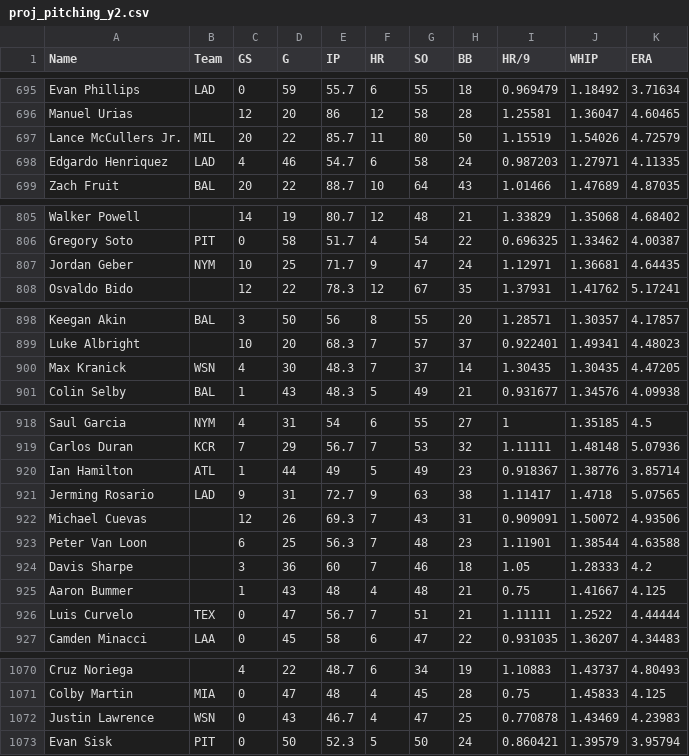
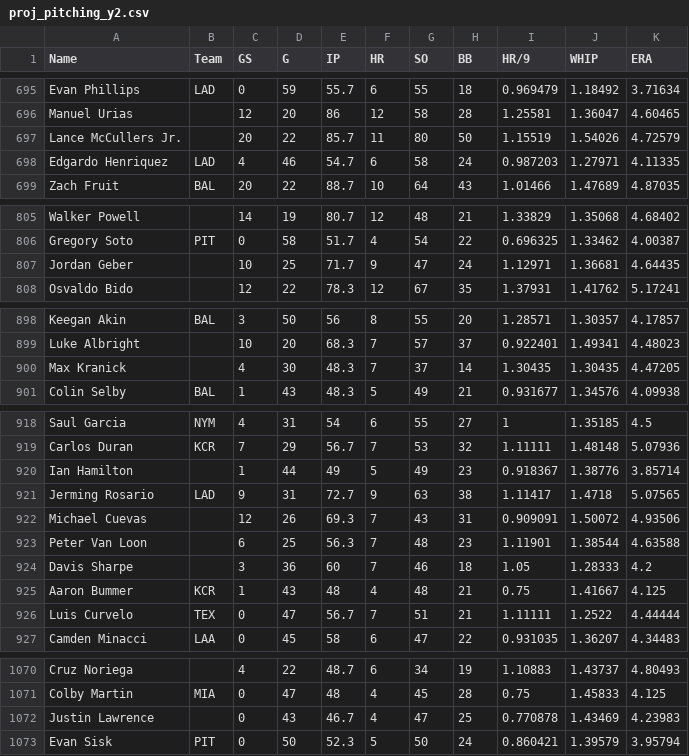
Before and after one commit to bkamisar/OttoneuAI, a CSV file: data/proj_pitching_y2.csv, drawn as a sheet; only a part is shown, gaps mark what is left out; the diff covers the shown part only.

Commit message:
Auto-update Y2 (2028) pitching projections 2026-10-14

```diff
--- a/data/proj_pitching_y2.csv
+++ b/data/proj_pitching_y2.csv
@@ -696,3 +696,3 @@ Evan Phillips,LAD,0,59,55.7,6,55,18,0.969479,1.18492,3.71634
 Manuel Urias,,12,20,86,12,58,28,1.25581,1.36047,4.60465
-Lance McCullers Jr.,MIL,20,22,85.7,11,80,50,1.15519,1.54026,4.72579
+Lance McCullers Jr.,,20,22,85.7,11,80,50,1.15519,1.54026,4.72579
 Edgardo Henriquez,LAD,4,46,54.7,6,58,24,0.987203,1.27971,4.11335
@@ -806,3 +806,3 @@ Walker Powell,,14,19,80.7,12,48,21,1.33829,1.35068,4.68402
 Gregory Soto,PIT,0,58,51.7,4,54,22,0.696325,1.33462,4.00387
-Jordan Geber,NYM,10,25,71.7,9,47,24,1.12971,1.36681,4.64435
+Jordan Geber,,10,25,71.7,9,47,24,1.12971,1.36681,4.64435
 Osvaldo Bido,,12,22,78.3,12,67,35,1.37931,1.41762,5.17241
@@ -899,3 +899,3 @@ Keegan Akin,BAL,3,50,56,8,55,20,1.28571,1.30357,4.17857
 Luke Albright,,10,20,68.3,7,57,37,0.922401,1.49341,4.48023
-Max Kranick,WSN,4,30,48.3,7,37,14,1.30435,1.30435,4.47205
+Max Kranick,,4,30,48.3,7,37,14,1.30435,1.30435,4.47205
 Colin Selby,BAL,1,43,48.3,5,49,21,0.931677,1.34576,4.09938
@@ -919,3 +919,3 @@ Saul Garcia,NYM,4,31,54,6,55,27,1,1.35185,4.5
 Carlos Duran,KCR,7,29,56.7,7,53,32,1.11111,1.48148,5.07936
-Ian Hamilton,ATL,1,44,49,5,49,23,0.918367,1.38776,3.85714
+Ian Hamilton,,1,44,49,5,49,23,0.918367,1.38776,3.85714
 Jerming Rosario,LAD,9,31,72.7,9,63,38,1.11417,1.4718,5.07565
@@ -924,3 +924,3 @@ Peter Van Loon,,6,25,56.3,7,48,23,1.11901,1.38544,4.63588
 Davis Sharpe,,3,36,60,7,46,18,1.05,1.28333,4.2
-Aaron Bummer,,1,43,48,4,48,21,0.75,1.41667,4.125
+Aaron Bummer,KCR,1,43,48,4,48,21,0.75,1.41667,4.125
 Luis Curvelo,TEX,0,47,56.7,7,51,21,1.11111,1.2522,4.44444
@@ -1071,3 +1071,3 @@ Cruz Noriega,,4,22,48.7,6,34,19,1.10883,1.43737,4.80493
 Colby Martin,MIA,0,47,48,4,45,28,0.75,1.45833,4.125
-Justin Lawrence,WSN,0,43,46.7,4,47,25,0.770878,1.43469,4.23983
+Justin Lawrence,,0,43,46.7,4,47,25,0.770878,1.43469,4.23983
 Evan Sisk,PIT,0,50,52.3,5,50,24,0.860421,1.39579,3.95794
```
Also changed, not shown: 8 moved rows and 6 edited cells elsewhere in this file.
